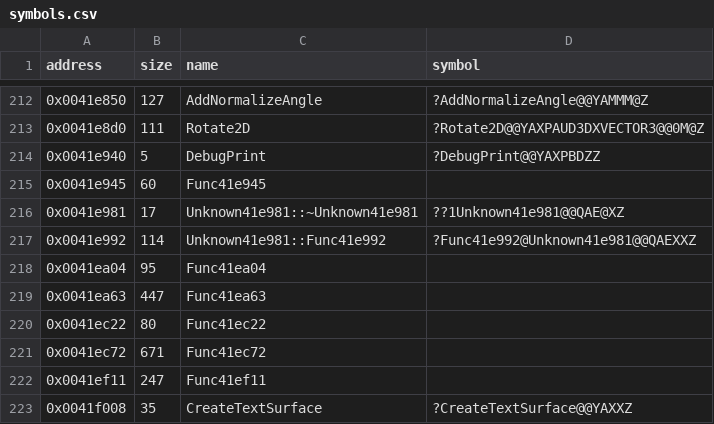
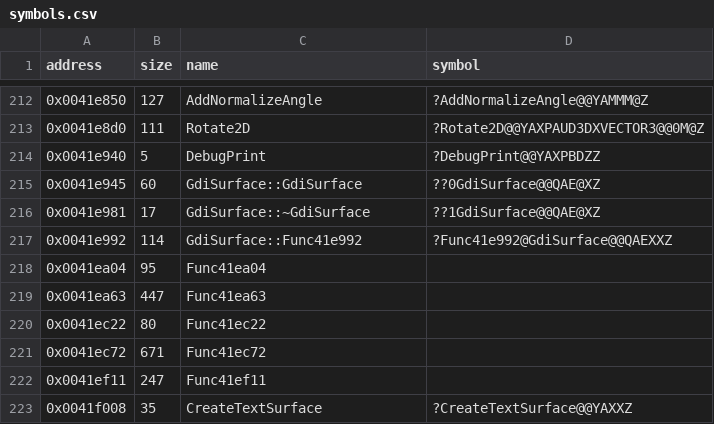
Before and after one commit to Cirno-Labs/th06, a CSV file: config/symbols.csv, drawn as a sheet; only a part is shown, gaps mark what is left out.

Commit message:
Decompile GdiSurface::GdiSurface (0x41e945)
Unknown41e981 becomes GdiSurface: the constructor shows its fields.

```diff
--- a/config/symbols.csv
+++ b/config/symbols.csv
@@ -214,5 +214,5 @@ address,size,name,symbol
 0x0041e940,5,DebugPrint,?DebugPrint@@YAXPBDZZ
-0x0041e945,60,Func41e945,
-0x0041e981,17,Unknown41e981::~Unknown41e981,??1Unknown41e981@@QAE@XZ
-0x0041e992,114,Unknown41e981::Func41e992,?Func41e992@Unknown41e981@@QAEXXZ
+0x0041e945,60,GdiSurface::GdiSurface,??0GdiSurface@@QAE@XZ
+0x0041e981,17,GdiSurface::~GdiSurface,??1GdiSurface@@QAE@XZ
+0x0041e992,114,GdiSurface::Func41e992,?Func41e992@GdiSurface@@QAEXXZ
 0x0041ea04,95,Func41ea04,
```
Also changed, not shown: 3 other files.
